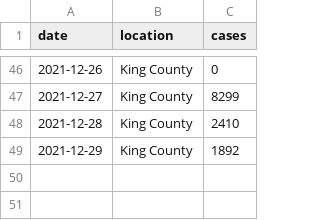
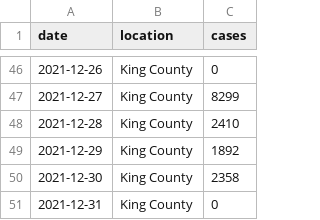
Before and after one commit to blab/rt-from-frequency-dynamics, a TSV file: data/sgtf-king-county_location-case-counts.tsv, drawn as a sheet; only a part is shown, gaps mark what is left out; the diff names each change by its address in the sheet, - before the commit and + after, or states it on an @@ line.

```diff
--- a/data/sgtf-king-county_location-case-counts.tsv
+++ b/data/sgtf-king-county_location-case-counts.tsv
+row 50: 2021-12-30 | King County | 2358
+row 51: 2021-12-31 | King County | 0
```
Also changed, not shown: data/sgtf-king-county_location-variant-sequence-counts.tsv, 1 other file.
